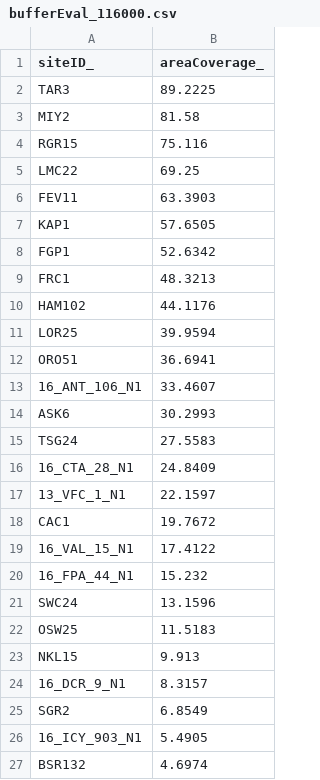
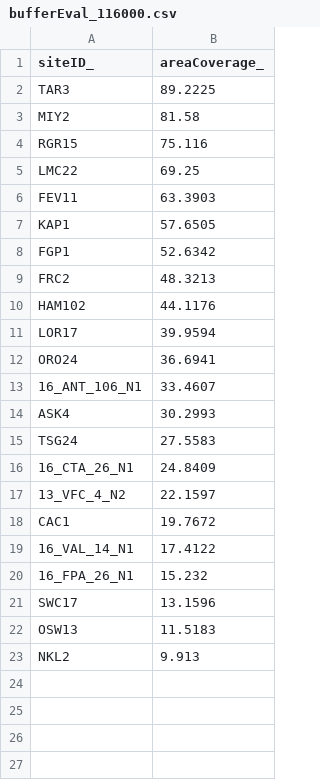
Before and after one commit to HobanLab/GeographicGeneticCorrelation, a CSV file: Datasets/MIGU/geographicSampingOptimization/targetedSite/bufferEval_116000.csv, drawn as a sheet.

Commit message:
quick change to have variable goal for single buffer test

```diff
--- a/Datasets/MIGU/geographicSampingOptimization/targetedSite/bufferEval_116000.csv
+++ b/Datasets/MIGU/geographicSampingOptimization/targetedSite/bufferEval_116000.csv
@@ -8,20 +8,16 @@ KAP1,57.6505
 FGP1,52.6342
-FRC1,48.3213
+FRC2,48.3213
 HAM102,44.1176
-LOR25,39.9594
-ORO51,36.6941
+LOR17,39.9594
+ORO24,36.6941
 16_ANT_106_N1,33.4607
-ASK6,30.2993
+ASK4,30.2993
 TSG24,27.5583
-16_CTA_28_N1,24.8409
-13_VFC_1_N1,22.1597
+16_CTA_26_N1,24.8409
+13_VFC_4_N2,22.1597
 CAC1,19.7672
-16_VAL_15_N1,17.4122
-16_FPA_44_N1,15.232
-SWC24,13.1596
-OSW25,11.5183
-NKL15,9.913
-16_DCR_9_N1,8.3157
-SGR2,6.8549
-16_ICY_903_N1,5.4905
-BSR132,4.6974
+16_VAL_14_N1,17.4122
+16_FPA_26_N1,15.232
+SWC17,13.1596
+OSW13,11.5183
+NKL2,9.913
```
Also changed, not shown: Datasets/MIGU/geographicSampingOptimization/targetedSite/bufferEval_101000.csv, Datasets/MIGU/geographicSampingOptimization/targetedSite/bufferEval_102000.csv, 50 other files.
